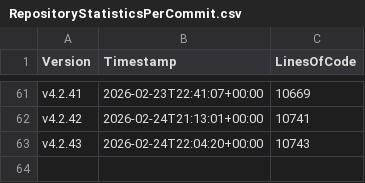
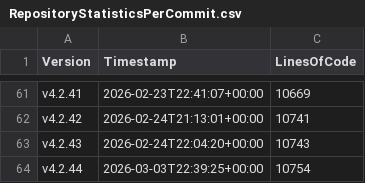
Before and after one commit to anionDev/ScriptCollection, a CSV file: Other/Metrics/RepositoryStatisticsPerCommit.csv, drawn as a sheet; only a part is shown, gaps mark what is left out.

Commit message:
Pre-merge-commit

```diff
--- a/Other/Metrics/RepositoryStatisticsPerCommit.csv
+++ b/Other/Metrics/RepositoryStatisticsPerCommit.csv
@@ -63 +63,2 @@ v4.2.42;2026-02-24T21:13:01+00:00;10741
 v4.2.43;2026-02-24T22:04:20+00:00;10743
+v4.2.44;2026-03-03T22:39:25+00:00;10754
```
Also changed, not shown: Other/Reference/Technical/Diagrams/LoC-Diagram.csv, 2 other files.
